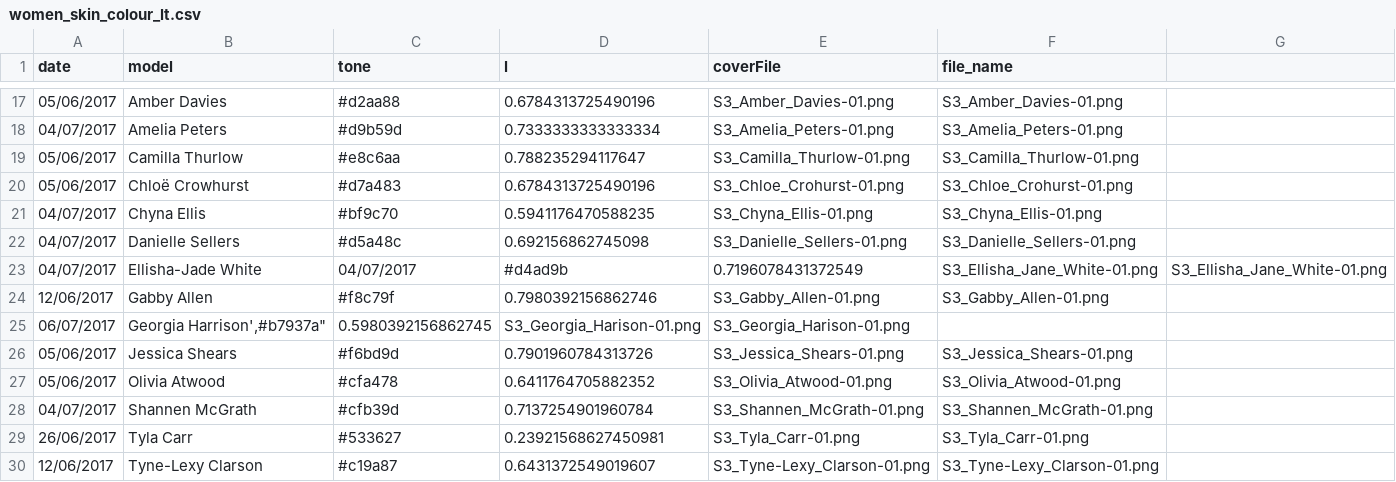
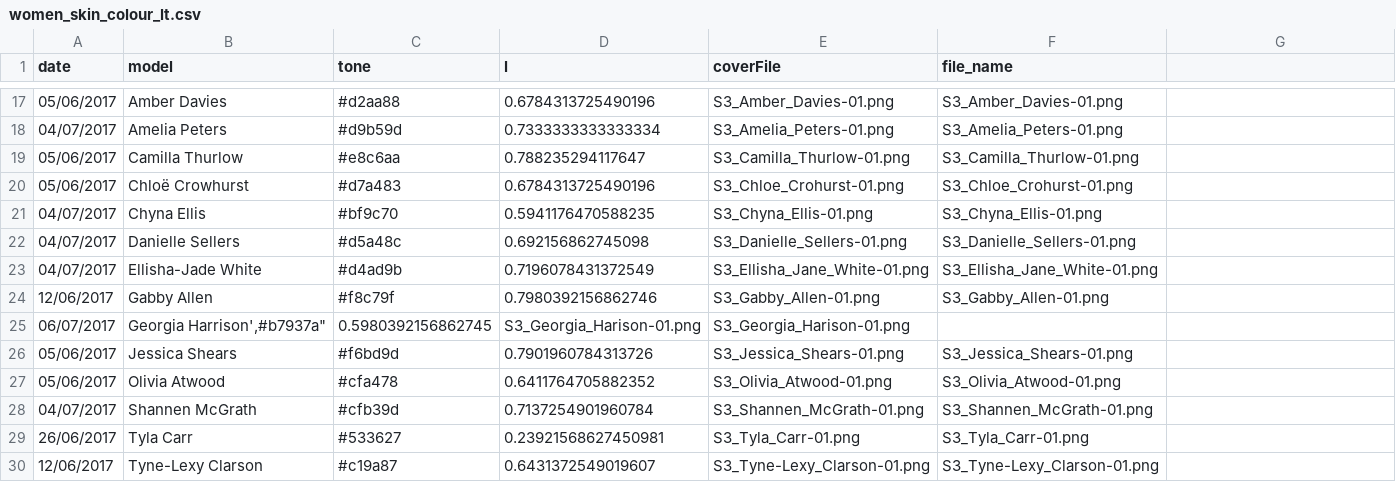
Before and after one commit to mrdcy/mrdcy.github.io, a CSV file: dist/assets/data/women_skin_colour_lt.csv, drawn as a sheet; only a part is shown, gaps mark what is left out.

```diff
--- a/dist/assets/data/women_skin_colour_lt.csv
+++ b/dist/assets/data/women_skin_colour_lt.csv
@@ -22,3 +22,3 @@
 "04/07/2017","Danielle Sellers","#d5a48c",0.692156862745098,"S3_Danielle_Sellers-01.png","S3_Danielle_Sellers-01.png"
-"04/07/2017","Ellisha-Jade White", "04/07/2017","#d4ad9b",0.7196078431372549,"S3_Ellisha_Jane_White-01.png","S3_Ellisha_Jane_White-01.png"
+"04/07/2017","Ellisha-Jade White","#d4ad9b",0.7196078431372549,"S3_Ellisha_Jane_White-01.png","S3_Ellisha_Jane_White-01.png"
 "12/06/2017","Gabby Allen","#f8c79f",0.7980392156862746,"S3_Gabby_Allen-01.png","S3_Gabby_Allen-01.png"
```
Also changed, not shown: 1 other file.
